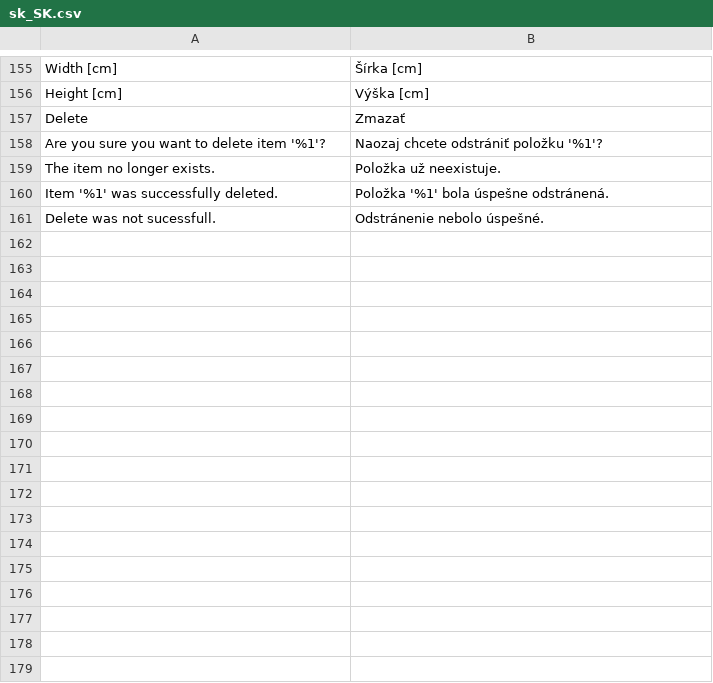
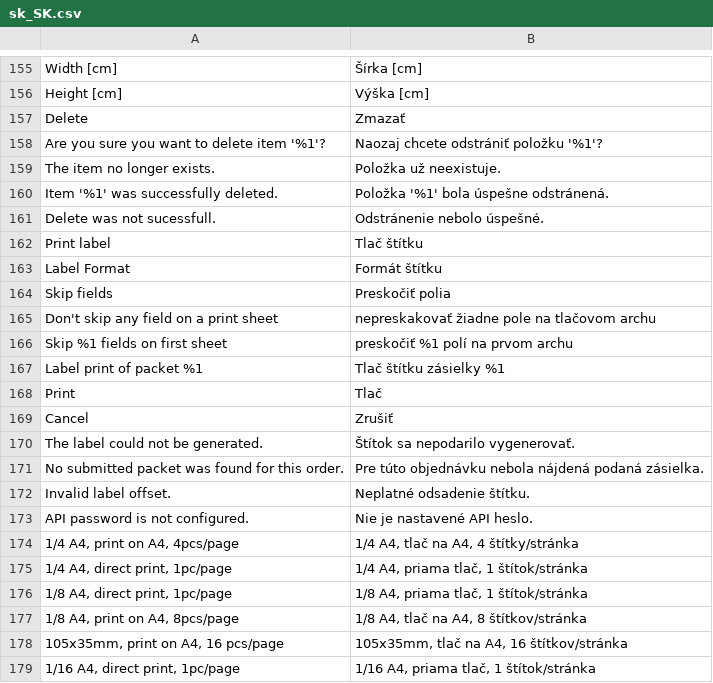
Before and after one commit to Zasilkovna/magento2, a CSV file: Packetery/Checkout/i18n/sk_SK.csv, drawn as a sheet; only a part is shown, gaps mark what is left out; the diff names each change by its address in the sheet, - before the commit and + after, or states it on an @@ line.

Commit message:
PES-2139: refine packet label printing flow and label format sources

```diff
--- a/Packetery/Checkout/i18n/sk_SK.csv
+++ b/Packetery/Checkout/i18n/sk_SK.csv
+row 162: Print label | Tlač štítku
+row 163: Label Format | Formát štítku
+row 164: Skip fields | Preskočiť polia
+row 165: Don't skip any field on a print sheet | nepreskakovať žiadne pole na tlačovom archu
+row 166: Skip %1 fields on first sheet | preskočiť %1 polí na prvom archu
+row 167: Label print of packet %1 | Tlač štítku zásielky %1
+row 168: Print | Tlač
+row 169: Cancel | Zrušiť
+row 170: The label could not be generated. | Štítok sa nepodarilo vygenerovať.
+row 171: No submitted packet was found for this order. | Pre túto objednávku nebola nájdená podaná zásielka.
+row 172: Invalid label offset. | Neplatné odsadenie štítku.
+row 173: API password is not configured. | Nie je nastavené API heslo.
+row 174: 1/4 A4, print on A4, 4pcs/page | 1/4 A4, tlač na A4, 4 štítky/stránka
+row 175: 1/4 A4, direct print, 1pc/page | 1/4 A4, priama tlač, 1 štítok/stránka
+row 176: 1/8 A4, direct print, 1pc/page | 1/8 A4, priama tlač, 1 štítok/stránka
+row 177: 1/8 A4, print on A4, 8pcs/page | 1/8 A4, tlač na A4, 8 štítkov/stránka
+row 178: 105x35mm, print on A4, 16 pcs/page | 105x35mm, tlač na A4, 16 štítkov/stránka
+row 179: 1/16 A4, direct print, 1pc/page | 1/16 A4, priama tlač, 1 štítok/stránka
```
Also changed, not shown: Packetery/Checkout/i18n/cs_CZ.csv, Packetery/Checkout/i18n/en_GB.csv, 24 other files.
